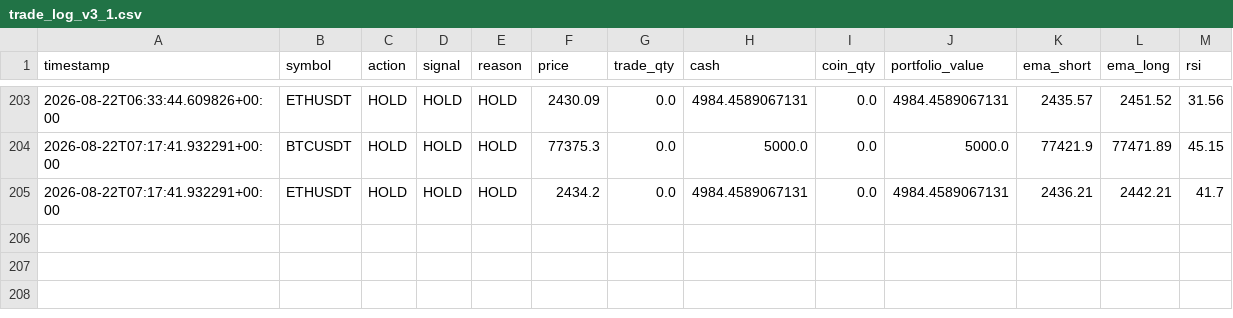
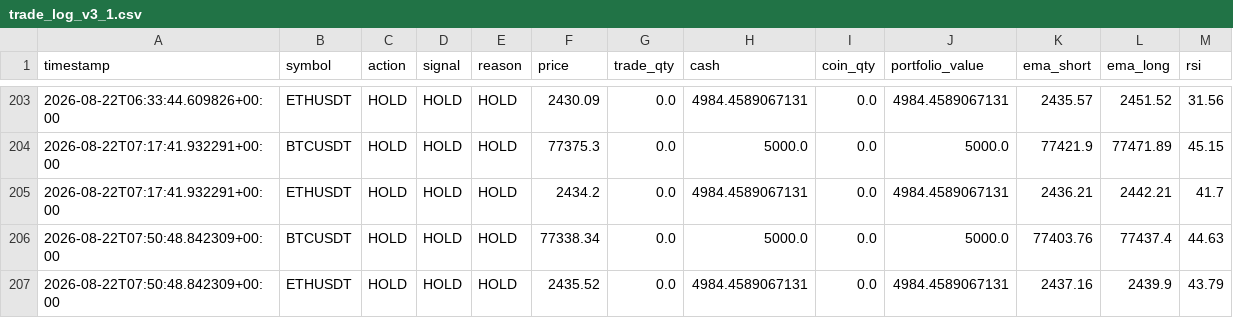
Before and after one commit to Galaxyarmy/crypto-paper-trader, a CSV file: trade_log_v3_1.csv, drawn as a sheet; only a part is shown, gaps mark what is left out; the diff names each change by its address in the sheet, - before the commit and + after, or states it on an @@ line.

Commit message:
Update paper trading state [skip ci]

```diff
--- a/trade_log_v3_1.csv
+++ b/trade_log_v3_1.csv
+row 206: 2026-08-22T07:50:48.842309+00:00 | BTCUSDT | HOLD | HOLD | HOLD | 77338.34 | 0.0 | 5000.0 | 0.0 | 5000.0 | 77403.76 | 77437.4 | 44.63
+row 207: 2026-08-22T07:50:48.842309+00:00 | ETHUSDT | HOLD | HOLD | HOLD | 2435.52 | 0.0 | 4984.4589067131 | 0.0 | 4984.4589067131 | 2437.16 | 2439.9 | 43.79
```
